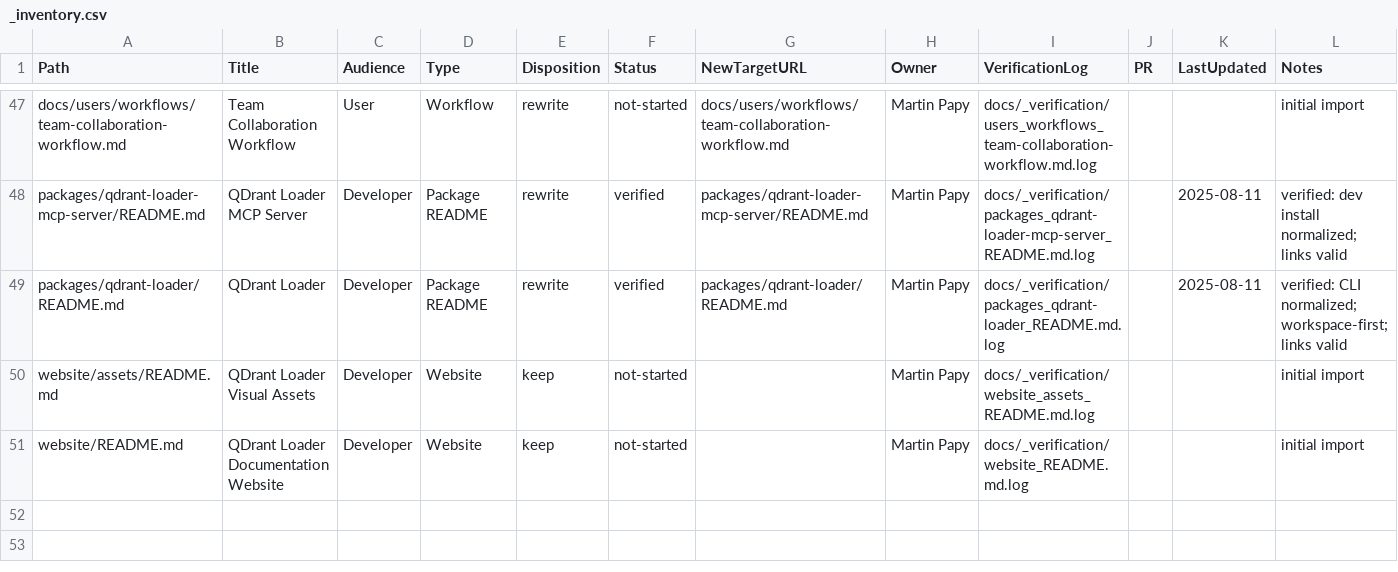
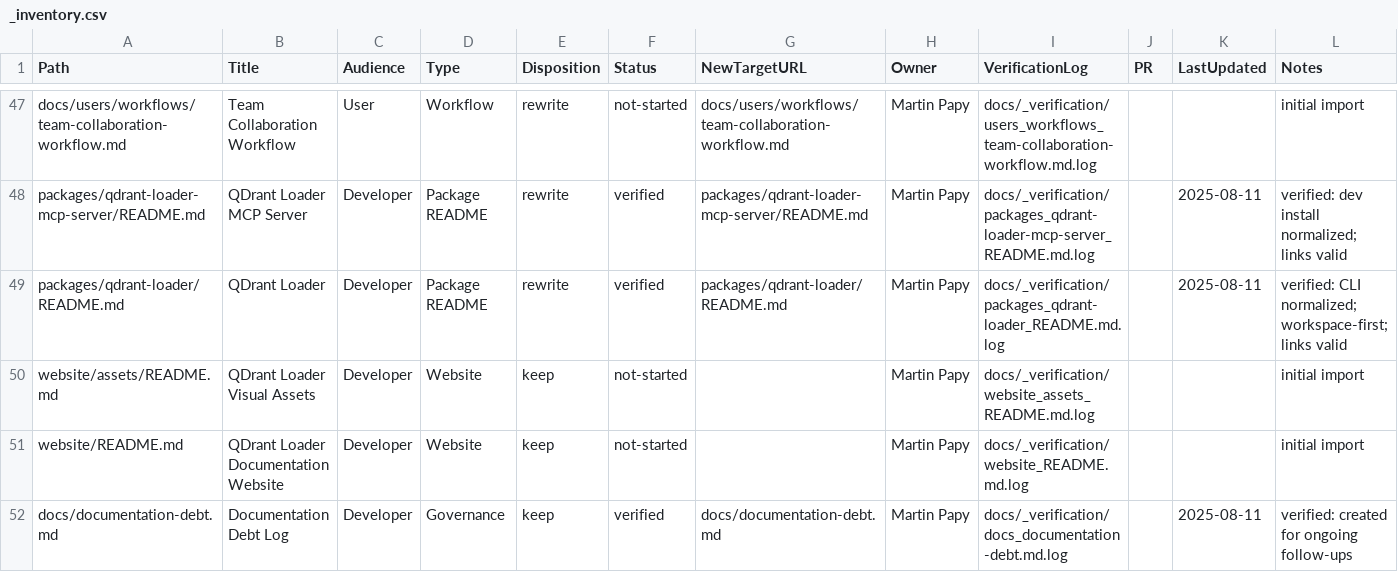
Before and after one commit to thanhbn/qdrant-loader, a CSV file: docs/_inventory.csv, drawn as a sheet; only a part is shown, gaps mark what is left out; rows hold the shown columns only; the diff names each change by its address in the sheet, - before the commit and + after, or states it on an @@ line.

Commit message:
docs(progress): add documentation-debt to inventory (verified) and bump progress totals

```diff
--- a/docs/_inventory.csv
+++ b/docs/_inventory.csv
+row 52: docs/documentation-debt.md | Documentation Debt Log | Developer | Governance | keep | verified | docs/documentation-debt.md | Martin Papy | docs/_verification/docs_documentation-debt.md.log |  | 2025-08-11 | verified: created for ongoing follow-ups
```
Also changed, not shown: 1 other file.
